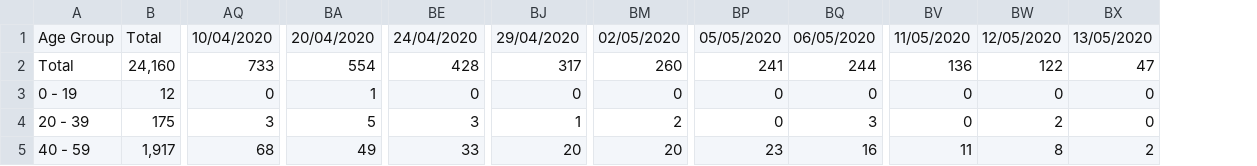
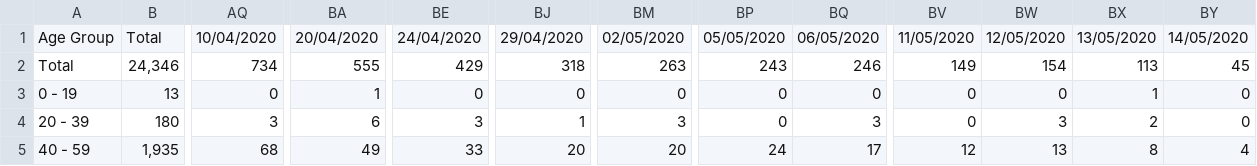
Before and after one commit to ericchee08/COVID-19-DASHBOARD-UK, a CSV file: data/COVID-19 - Total Death By Age.csv, drawn as a sheet; only a part is shown, gaps mark what is left out; removed rows and columns are numbered as before the commit, all else as after; the diff covers the shown part only; the diff names each change by its address in the sheet, - before the commit and + after, or states it on an @@ line.

```diff
--- a/data/COVID-19 - Total Death By Age.csv
+++ b/data/COVID-19 - Total Death By Age.csv
-column B, rows 1-5: Total | 24,160 | 12 | 175 | 1,917
+column B, rows 1-5: Total | 24,346 | 13 | 180 | 1,935
+column BY, rows 1-5: 14/05/2020 | 45 | 0 | 0 | 4
-AQ2: 733
+AQ2: 734
-BA2: 554
+BA2: 555
-BE2: 428
+BE2: 429
-BJ2: 317
+BJ2: 318
-BM2: 260
+BM2: 263
-BP2: 241
+BP2: 243
-BQ2: 244
+BQ2: 246
-BV2: 136
+BV2: 149
-BW2: 122
+BW2: 154
-BX2: 47
+BX2: 113
-BX3: 0
+BX3: 1
-BA4: 5
+BA4: 6
-BM4: 2
+BM4: 3
-BW4: 2
+BW4: 3
-BX4: 0
+BX4: 2
-BP5: 23
+BP5: 24
-BQ5: 16
+BQ5: 17
-BV5: 11
+BV5: 12
-BW5: 8
+BW5: 13
-BX5: 2
+BX5: 8
```
Also changed, not shown: 31 edited cells elsewhere in this file, data/COVID-19 - Total Deaths By Region.csv.
